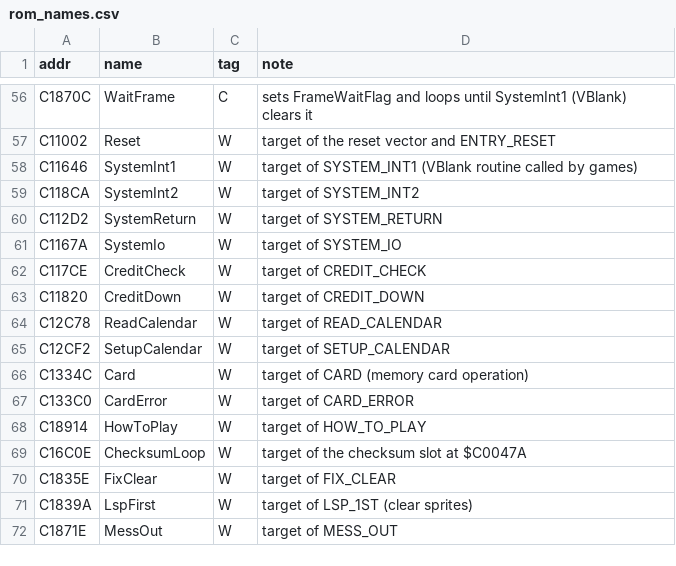
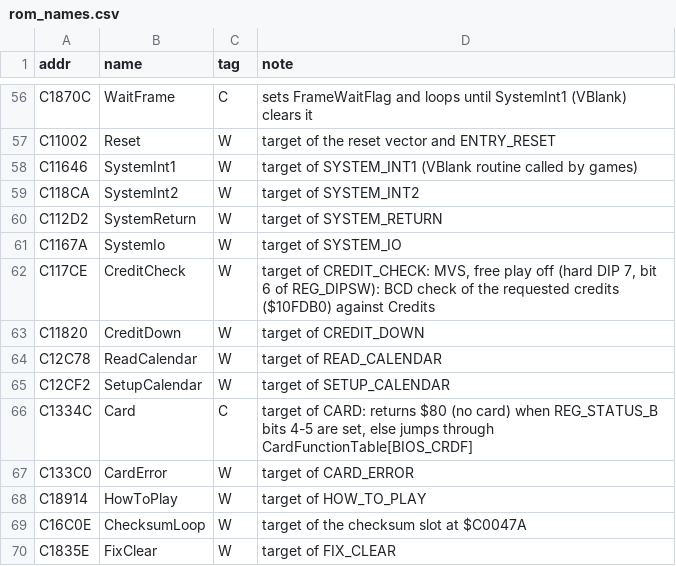
Before and after one commit to Raphael-Boichot/Neo-Geo-sp-s2-bios-disassembly, a CSV file: symbols/rom_names.csv, drawn as a sheet; only a part is shown, gaps mark what is left out; the shorter side is filled out with more unchanged rows; the diff covers the shown part only.

```diff
--- a/symbols/rom_names.csv
+++ b/symbols/rom_names.csv
@@ -62 +62 @@ C1167A,SystemIo,W,"target of SYSTEM_IO"
-C117CE,CreditCheck,W,"target of CREDIT_CHECK"
+C117CE,CreditCheck,W,"target of CREDIT_CHECK: MVS, free play off (hard DIP 7, bit 6 of REG_DIPSW): BCD check of the requested credits ($10FDB0) against Credits"
@@ -66 +66 @@ C12CF2,SetupCalendar,W,"target of SETUP_CALENDAR"
-C1334C,Card,W,"target of CARD (memory card operation)"
+C1334C,Card,C,"target of CARD: returns $80 (no card) when REG_STATUS_B bits 4-5 are set, else jumps through CardFunctionTable[BIOS_CRDF]"
```
Also changed, not shown: 15 added rows and 5 edited cells elsewhere in this file, symbols/ram.csv, 6 other files.
